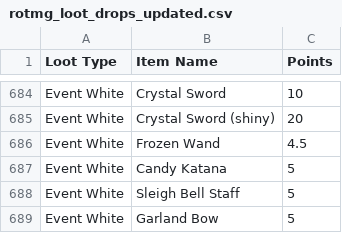
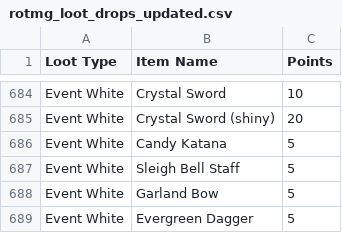
Before and after one commit to tseringgg/rotmgppebot, a CSV file: rotmg_loot_drops_updated.csv, drawn as a sheet; only a part is shown, gaps mark what is left out; the shorter side is filled out with more unchanged rows; the diff names each change by its address in the sheet, - before the commit and + after, or states it on an @@ line.

Commit message:
quick fix

```diff
--- a/rotmg_loot_drops_updated.csv
+++ b/rotmg_loot_drops_updated.csv
-row 686: Event White | Frozen Wand | 4.5
```
